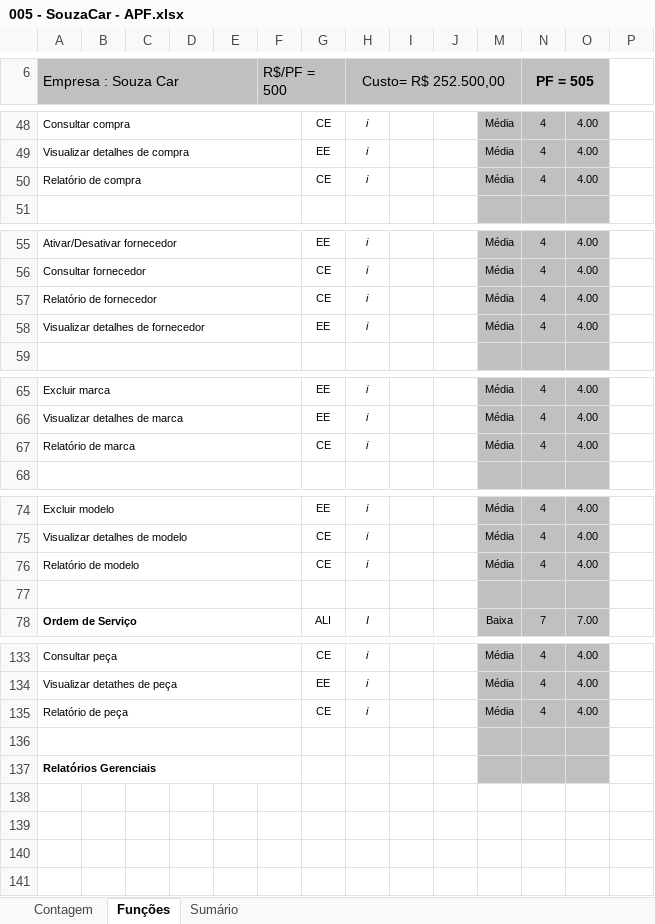
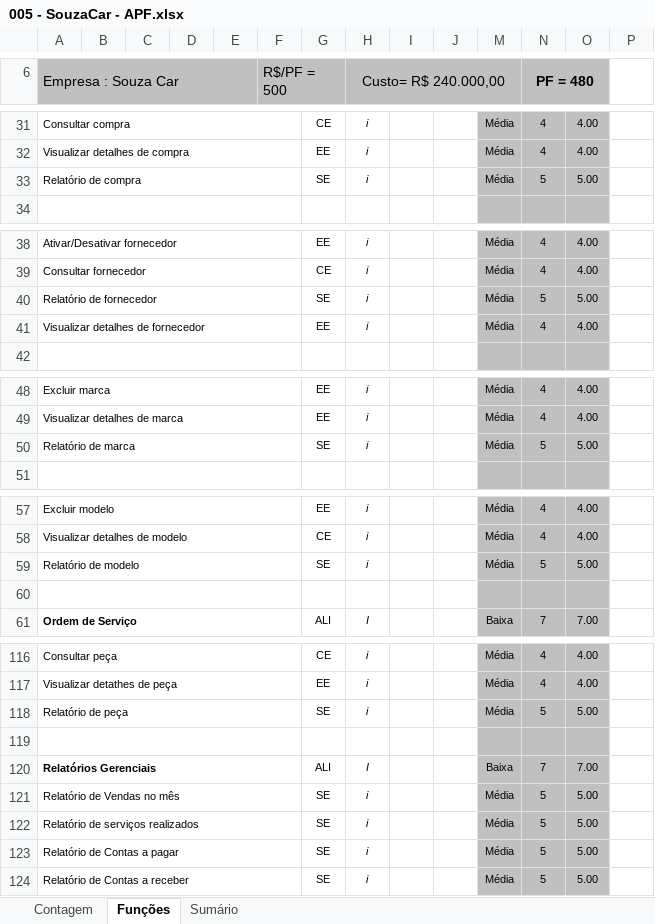
Before and after one commit to pcmartins/M64-Bela-Adormecida-, an Excel workbook: 2 - Requisitos/2.5 - Planilha_de_Contagem/005 - SouzaCar - APF.xlsx, sheet Funções, drawn as a sheet; only a part is shown, gaps mark what is left out; values as stored, in another font and other column widths than the file's, no borders; charts and pictures and conditional formats not drawn; addresses are those after the commit; the diff covers the shown part only; the diff names each change by its address in the sheet, - before the commit and + after, or states it on an @@ line.

```diff
--- a/2 - Requisitos/2.5 - Planilha_de_Contagem/005 - SouzaCar - APF.xlsx (sheet Funções)
+++ b/2 - Requisitos/2.5 - Planilha_de_Contagem/005 - SouzaCar - APF.xlsx (sheet Funções)
-H6: Custo= R$ 252.500,00
+H6: Custo= R$ 240.000,00
-N6: PF = 505
+N6: PF = 480
-G33: CE
+G33: SE
-N33 (PF = 480): 4
+N33 (PF = 480): 5
-O33: 4.00
+O33: 5.00
-G40: CE
+G40: SE
-N40 (PF = 480): 4
+N40 (PF = 480): 5
-O40: 4.00
+O40: 5.00
-G50: CE
+G50: SE
-N50 (PF = 480): 4
+N50 (PF = 480): 5
-O50: 4.00
+O50: 5.00
-G59: CE
+G59: SE
-N59 (PF = 480): 4
+N59 (PF = 480): 5
-O59: 4.00
+O59: 5.00
-G118: CE
+G118: SE
-N118 (PF = 480): 4
+N118 (PF = 480): 5
-O118: 4.00
+O118: 5.00
-G120: (empty)
+G120: ALI
-H120 (Custo= R$ 240.000,00): (empty)
+H120 (Custo= R$ 240.000,00): I
-M120: (empty)
+M120: Baixa
-N120 (PF = 480): (empty)
+N120 (PF = 480): 7
-O120: (empty)
+O120: 7.00
+row 121: Relatório de Vendas no mês |  |  |  |  |  | SE | i |  |  | Média | 5 | 5.00
+row 122: Relatório de serviços realizados |  |  |  |  |  | SE | i |  |  | Média | 5 | 5.00
+row 123: Relatório de Contas a pagar |  |  |  |  |  | SE | i |  |  | Média | 5 | 5.00
+row 124: Relatório de Contas a receber |  |  |  |  |  | SE | i |  |  | Média | 5 | 5.00
```
Also changed, not shown: 17 removed rows, 27 edited cells and merged cells elsewhere in this sheet, sheet Sumário, sheet Contagem, formulas that keep their value, hidden cells.
